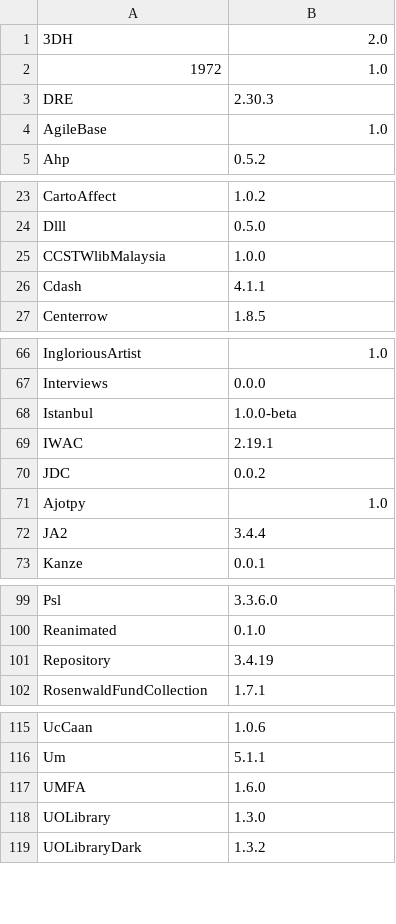
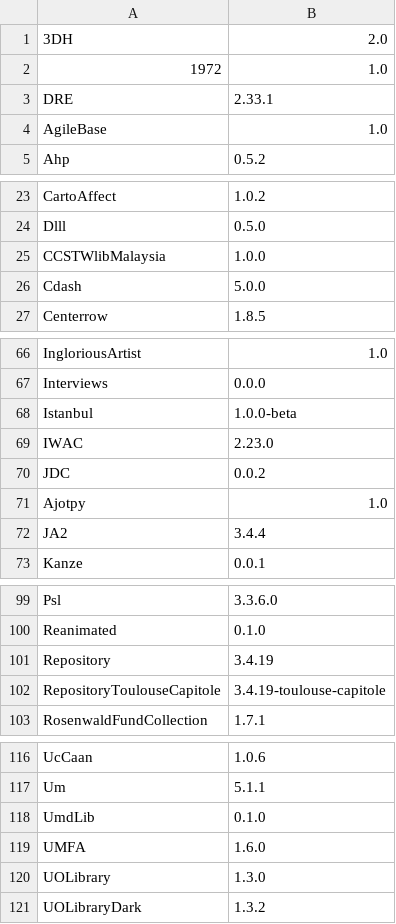
Before and after one commit to Daniel-KM/UpgradeToOmekaS, a TSV file: _data/omeka_s_themes_versions.tsv, drawn as a sheet; only a part is shown, gaps mark what is left out.

```diff
--- a/_data/omeka_s_themes_versions.tsv
+++ b/_data/omeka_s_themes_versions.tsv
@@ -2,3 +2,3 @@
 1972	1.0
-DRE	2.30.3
+DRE	2.33.1
 AgileBase	1.0
@@ -25,3 +25,3 @@ Dlll	0.5.0
 CCSTWlibMalaysia	1.0.0
-Cdash	4.1.1
+Cdash	5.0.0
 Centerrow	1.8.5
@@ -68,3 +68,3 @@ Interviews	0.0.0
 Istanbul	1.0.0-beta
-IWAC	2.19.1
+IWAC	2.23.0
 JDC	0.0.2
@@ -101,2 +101,3 @@ Reanimated	0.1.0
 Repository	3.4.19
+RepositoryToulouseCapitole	3.4.19-toulouse-capitole
 RosenwaldFundCollection	1.7.1
@@ -116,2 +117,3 @@ UcCaan	1.0.6
 Um	5.1.1
+UmdLib	0.1.0
 UMFA	1.6.0
```
Also changed, not shown: _data/omeka_plugins.csv, _data/omeka_s_modules.csv, 8 other files.
